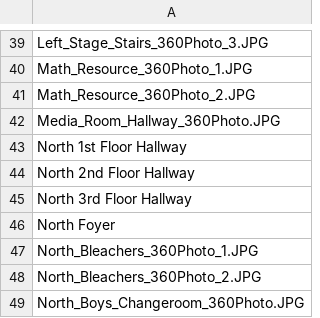
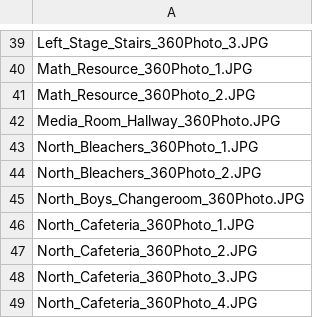
Before and after one commit to wesrchow/legacy-of-north-website, a CSV file: csv/web-lists/north-locations-filenames.csv (was csv/north-locations-filenames.csv), drawn as a sheet; only a part is shown, gaps mark what is left out; the shorter side is filled out with more unchanged rows; the diff names each change by its address in the sheet, - before the commit and + after, or states it on an @@ line.

```diff
--- a/csv/north-locations-filenames.csv
+++ b/csv/web-lists/north-locations-filenames.csv
-row 43: North 1st Floor Hallway
-row 44: North 2nd Floor Hallway
-row 45: North 3rd Floor Hallway
-row 46: North Foyer
```
Also changed, not shown: 14 other files.
